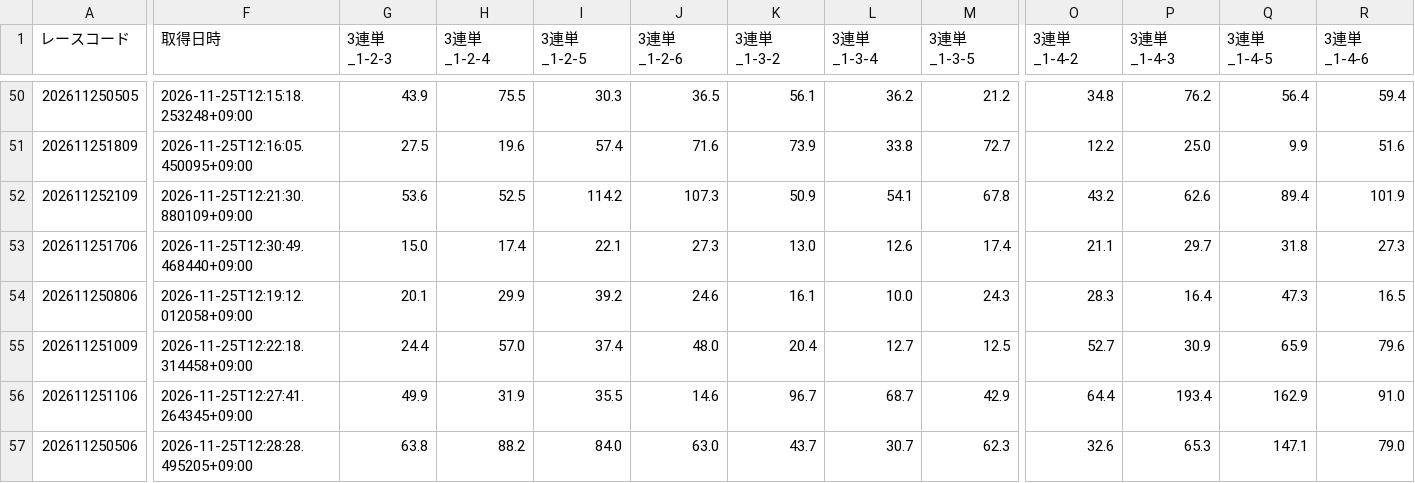
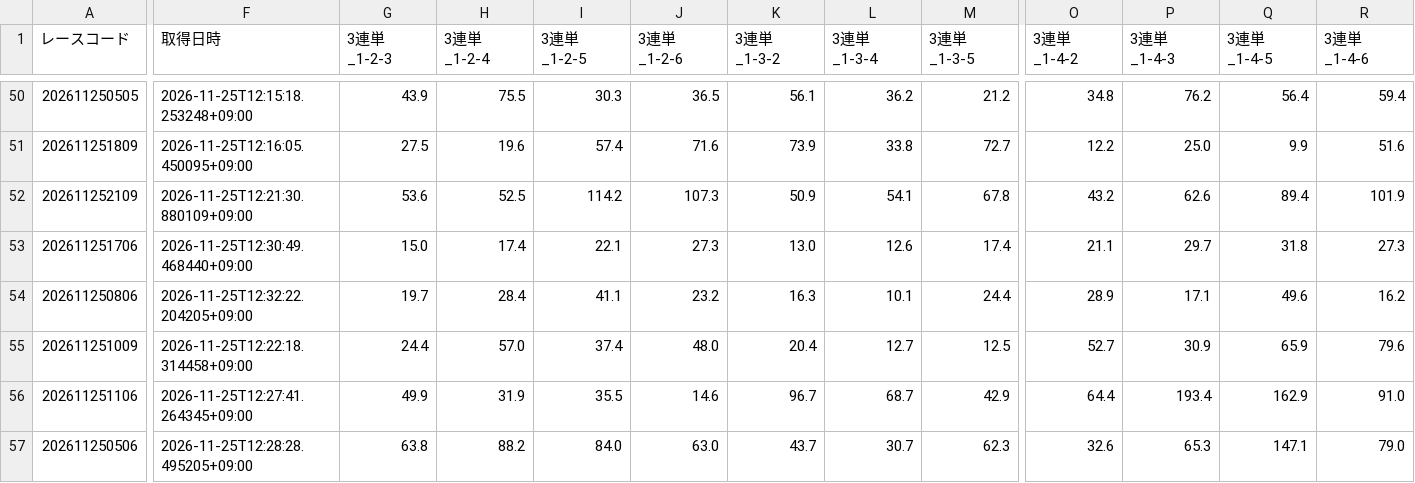
Before and after one commit to ak310com82-tech/meal-analyzer, a CSV file: data/previews/od3/2026/11/25.csv, drawn as a sheet; only a part is shown, gaps mark what is left out; the diff covers the shown part only; the diff names each change by its address in the sheet, - before the commit and + after, or states it on an @@ line.

Commit message:
odds: 2026-11-25 12:34 JST [skip ci]

```diff
--- a/data/previews/od3/2026/11/25.csv
+++ b/data/previews/od3/2026/11/25.csv
-F54 (取得日時): 2026-11-25T12:19:12.012058+09:00
+F54 (取得日時): 2026-11-25T12:32:22.204205+09:00
-G54 (3連単_1-2-3): 20.1
+G54 (3連単_1-2-3): 19.7
-H54 (3連単_1-2-4): 29.9
+H54 (3連単_1-2-4): 28.4
-I54 (3連単_1-2-5): 39.2
+I54 (3連単_1-2-5): 41.1
-J54 (3連単_1-2-6): 24.6
+J54 (3連単_1-2-6): 23.2
-K54 (3連単_1-3-2): 16.1
+K54 (3連単_1-3-2): 16.3
-L54 (3連単_1-3-4): 10.0
+L54 (3連単_1-3-4): 10.1
-M54 (3連単_1-3-5): 24.3
+M54 (3連単_1-3-5): 24.4
-O54 (3連単_1-4-2): 28.3
+O54 (3連単_1-4-2): 28.9
-P54 (3連単_1-4-3): 16.4
+P54 (3連単_1-4-3): 17.1
-Q54 (3連単_1-4-5): 47.3
+Q54 (3連単_1-4-5): 49.6
-R54 (3連単_1-4-6): 16.5
+R54 (3連単_1-4-6): 16.2
```
Also changed, not shown: 108 edited cells elsewhere in this file.
